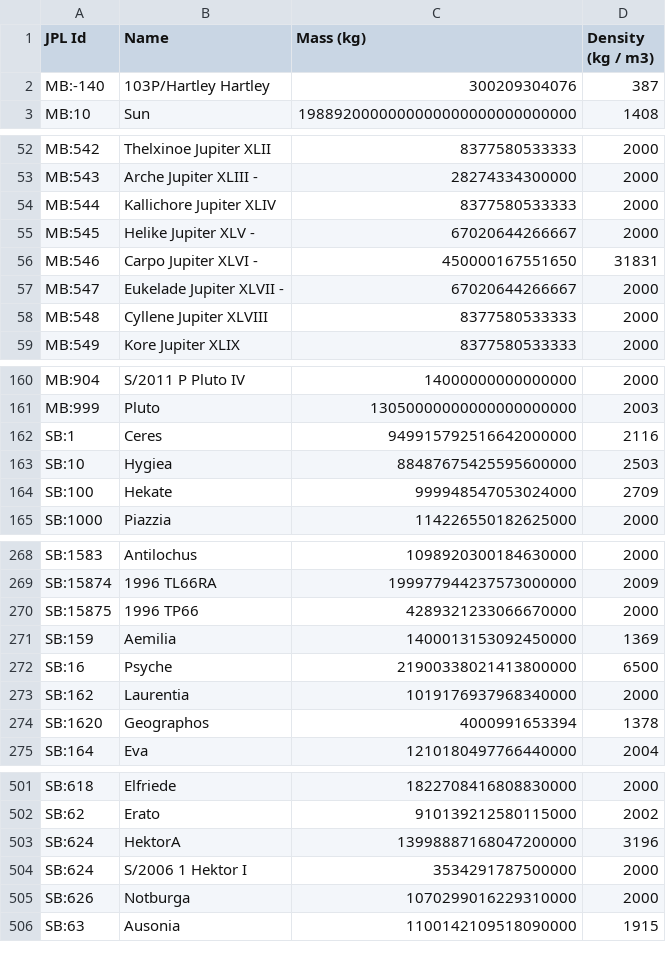
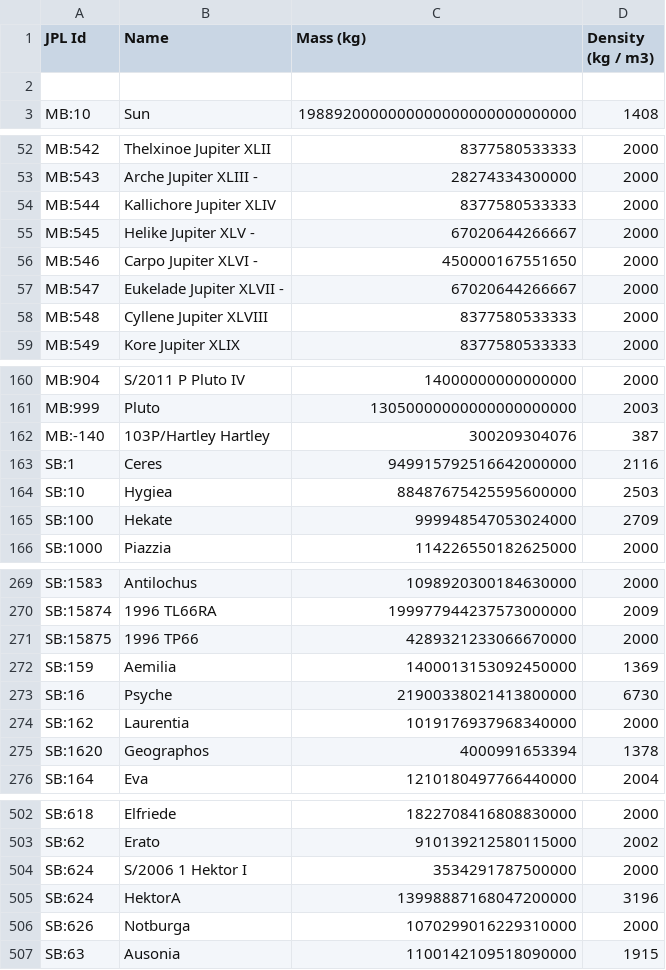
Before and after one commit to kevinferrare/solar-system-data-retriever, a CSV file: src/doc/solarSystemDataCorrections.csv, drawn as a sheet; only a part is shown, gaps mark what is left out; the diff covers the shown part only.

Commit message:
Fixed some inconsistencies

```diff
--- a/src/doc/solarSystemDataCorrections.csv
+++ b/src/doc/solarSystemDataCorrections.csv
@@ -1,3 +1,3 @@
 JPL Id,Name,Mass (kg),Density (kg / m3)
-MB:-140,103P/Hartley Hartley,300209304076,387
+,,,
 MB:10,Sun,1988920000000000000000000000000,1408
@@ -55,3 +55,3 @@ MB:544,Kallichore Jupiter XLIV,8377580533333,2000
 MB:545,Helike Jupiter XLV -,67020644266667,2000
-MB:546,Carpo Jupiter XLVI -,450000167551650,31831
+MB:546,Carpo Jupiter XLVI -,450000167551650,2000
 MB:547,Eukelade Jupiter XLVII -,67020644266667,2000
@@ -161,2 +161,3 @@ MB:904,S/2011 P Pluto IV,14000000000000000,2000
 MB:999,Pluto,13050000000000000000000,2003
+MB:-140,103P/Hartley Hartley,300209304076,387
 SB:1,Ceres,949915792516642000000,2116
@@ -271,3 +272,3 @@ SB:15875,1996 TP66,4289321233066670000,2000
 SB:159,Aemilia,1400013153092450000,1369
-SB:16,Psyche,21900338021413800000,6500
+SB:16,Psyche,21900338021413800000,6730
 SB:162,Laurentia,1019176937968340000,2000
@@ -502,4 +503,4 @@ SB:618,Elfriede,1822708416808830000,2000
 SB:62,Erato,910139212580115000,2002
+SB:624,S/2006 1 Hektor I,3534291787500000,2000
 SB:624,HektorA,13998887168047200000,3196
-SB:624,S/2006 1 Hektor I,3534291787500000,2000
 SB:626,Notburga,1070299016229310000,2000
```
Also changed, not shown: 1 edited cell elsewhere in this file.
